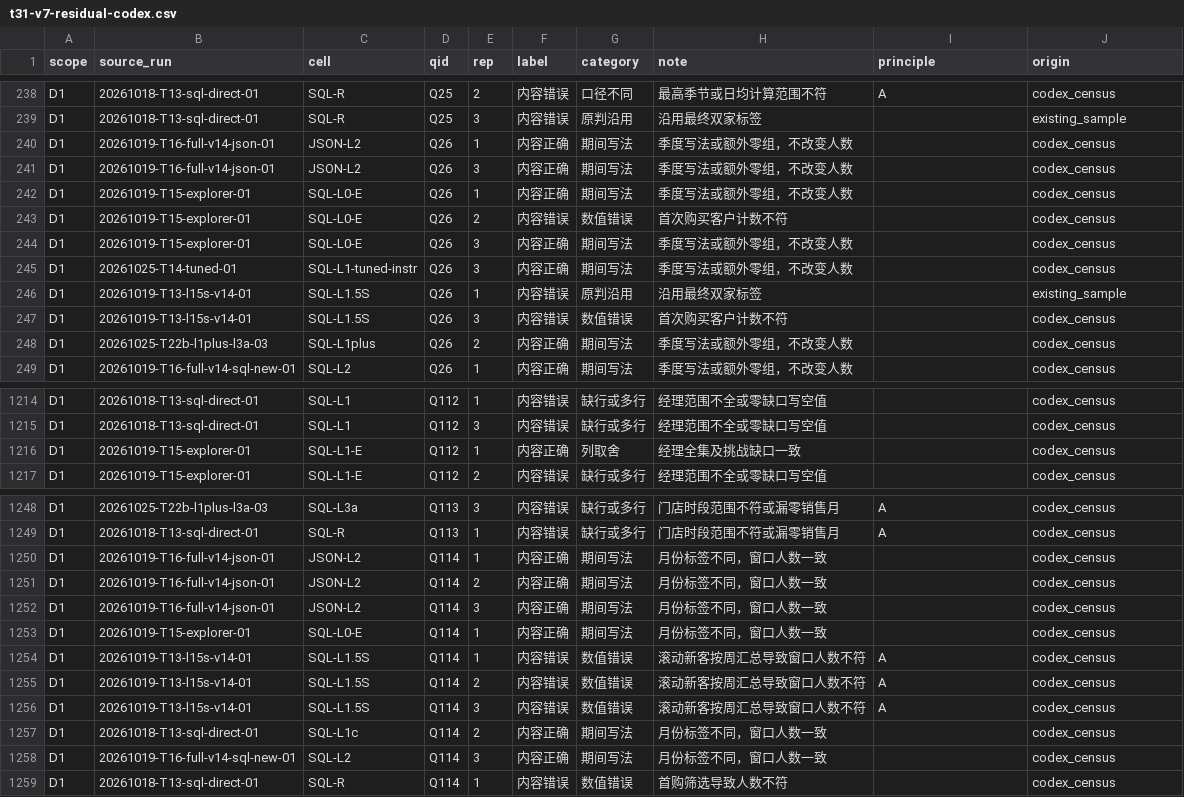
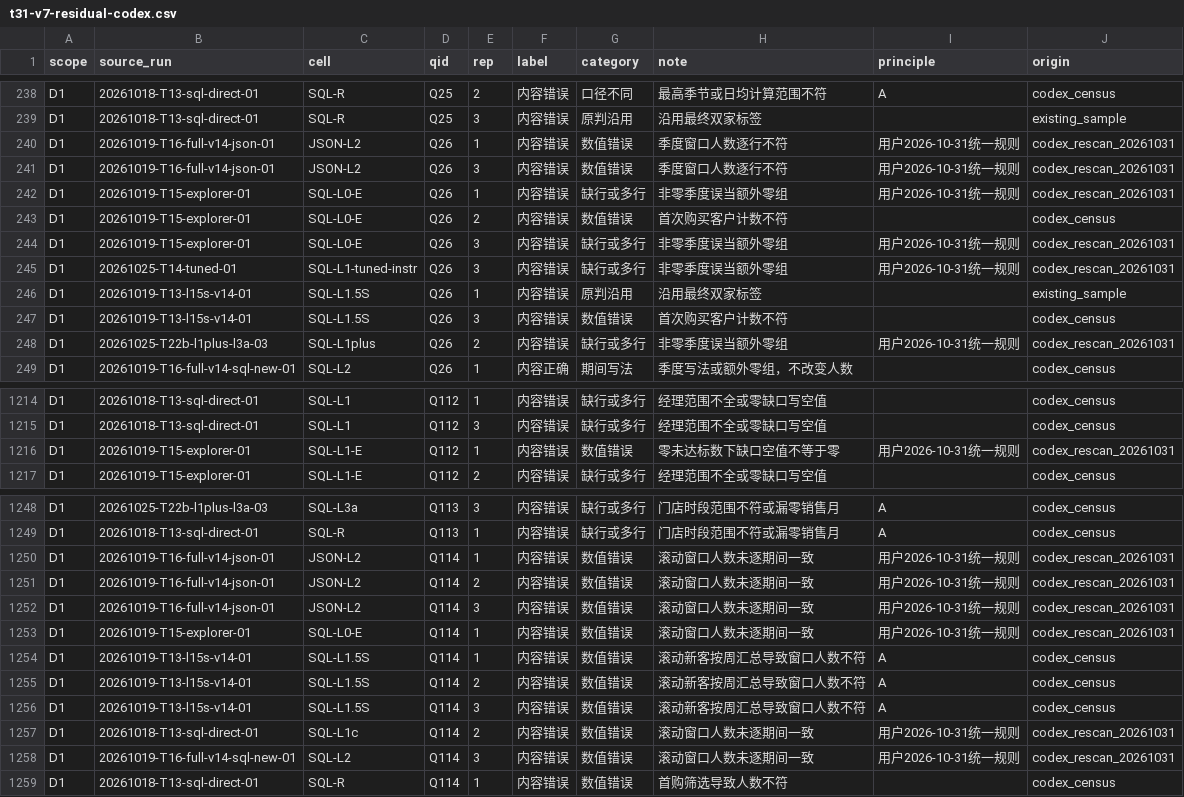
Before and after one commit to lalalagugugu/semantic-debt, a CSV file: reports/validation/t31-v7-residual-codex.csv, drawn as a sheet; only a part is shown, gaps mark what is left out; the diff covers the shown part only.

Commit message:
Apply D1 review rulings and rescan all positive residuals

```diff
--- a/reports/validation/t31-v7-residual-codex.csv
+++ b/reports/validation/t31-v7-residual-codex.csv
@@ -239,11 +239,11 @@ D1,20261018-T13-sql-direct-01,SQL-R,Q25,2,内容错误,口径不同,最高季节
 D1,20261018-T13-sql-direct-01,SQL-R,Q25,3,内容错误,原判沿用,沿用最终双家标签,,existing_sample
-D1,20261019-T16-full-v14-json-01,JSON-L2,Q26,1,内容正确,期间写法,季度写法或额外零组，不改变人数,,codex_census
-D1,20261019-T16-full-v14-json-01,JSON-L2,Q26,3,内容正确,期间写法,季度写法或额外零组，不改变人数,,codex_census
-D1,20261019-T15-explorer-01,SQL-L0-E,Q26,1,内容正确,期间写法,季度写法或额外零组，不改变人数,,codex_census
+D1,20261019-T16-full-v14-json-01,JSON-L2,Q26,1,内容错误,数值错误,季度窗口人数逐行不符,用户2026-10-31统一规则,codex_rescan_20261031
+D1,20261019-T16-full-v14-json-01,JSON-L2,Q26,3,内容错误,数值错误,季度窗口人数逐行不符,用户2026-10-31统一规则,codex_rescan_20261031
+D1,20261019-T15-explorer-01,SQL-L0-E,Q26,1,内容错误,缺行或多行,非零季度误当额外零组,用户2026-10-31统一规则,codex_rescan_20261031
 D1,20261019-T15-explorer-01,SQL-L0-E,Q26,2,内容错误,数值错误,首次购买客户计数不符,,codex_census
-D1,20261019-T15-explorer-01,SQL-L0-E,Q26,3,内容正确,期间写法,季度写法或额外零组，不改变人数,,codex_census
-D1,20261025-T14-tuned-01,SQL-L1-tuned-instr,Q26,3,内容正确,期间写法,季度写法或额外零组，不改变人数,,codex_census
+D1,20261019-T15-explorer-01,SQL-L0-E,Q26,3,内容错误,缺行或多行,非零季度误当额外零组,用户2026-10-31统一规则,codex_rescan_20261031
+D1,20261025-T14-tuned-01,SQL-L1-tuned-instr,Q26,3,内容错误,缺行或多行,非零季度误当额外零组,用户2026-10-31统一规则,codex_rescan_20261031
 D1,20261019-T13-l15s-v14-01,SQL-L1.5S,Q26,1,内容错误,原判沿用,沿用最终双家标签,,existing_sample
 D1,20261019-T13-l15s-v14-01,SQL-L1.5S,Q26,3,内容错误,数值错误,首次购买客户计数不符,,codex_census
-D1,20261025-T22b-l1plus-l3a-03,SQL-L1plus,Q26,2,内容正确,期间写法,季度写法或额外零组，不改变人数,,codex_census
+D1,20261025-T22b-l1plus-l3a-03,SQL-L1plus,Q26,2,内容错误,缺行或多行,非零季度误当额外零组,用户2026-10-31统一规则,codex_rescan_20261031
 D1,20261019-T16-full-v14-sql-new-01,SQL-L2,Q26,1,内容正确,期间写法,季度写法或额外零组，不改变人数,,codex_census
@@ -1215,3 +1215,3 @@ D1,20261018-T13-sql-direct-01,SQL-L1,Q112,1,内容错误,缺行或多行,经理
 D1,20261018-T13-sql-direct-01,SQL-L1,Q112,3,内容错误,缺行或多行,经理范围不全或零缺口写空值,,codex_census
-D1,20261019-T15-explorer-01,SQL-L1-E,Q112,1,内容正确,列取舍,经理全集及挑战缺口一致,,codex_census
+D1,20261019-T15-explorer-01,SQL-L1-E,Q112,1,内容错误,数值错误,零未达标数下缺口空值不等于零,用户2026-10-31统一规则,codex_rescan_20261031
 D1,20261019-T15-explorer-01,SQL-L1-E,Q112,2,内容错误,缺行或多行,经理范围不全或零缺口写空值,,codex_census
@@ -1249,6 +1249,6 @@ D1,20261025-T22b-l1plus-l3a-03,SQL-L3a,Q113,3,内容错误,缺行或多行,门
 D1,20261018-T13-sql-direct-01,SQL-R,Q113,1,内容错误,缺行或多行,门店时段范围不符或漏零销售月,A,codex_census
-D1,20261019-T16-full-v14-json-01,JSON-L2,Q114,1,内容正确,期间写法,月份标签不同，窗口人数一致,,codex_census
-D1,20261019-T16-full-v14-json-01,JSON-L2,Q114,2,内容正确,期间写法,月份标签不同，窗口人数一致,,codex_census
-D1,20261019-T16-full-v14-json-01,JSON-L2,Q114,3,内容正确,期间写法,月份标签不同，窗口人数一致,,codex_census
-D1,20261019-T15-explorer-01,SQL-L0-E,Q114,1,内容正确,期间写法,月份标签不同，窗口人数一致,,codex_census
+D1,20261019-T16-full-v14-json-01,JSON-L2,Q114,1,内容错误,数值错误,滚动窗口人数未逐期间一致,用户2026-10-31统一规则,codex_rescan_20261031
+D1,20261019-T16-full-v14-json-01,JSON-L2,Q114,2,内容错误,数值错误,滚动窗口人数未逐期间一致,用户2026-10-31统一规则,codex_rescan_20261031
+D1,20261019-T16-full-v14-json-01,JSON-L2,Q114,3,内容错误,数值错误,滚动窗口人数未逐期间一致,用户2026-10-31统一规则,codex_rescan_20261031
+D1,20261019-T15-explorer-01,SQL-L0-E,Q114,1,内容错误,数值错误,滚动窗口人数未逐期间一致,用户2026-10-31统一规则,codex_rescan_20261031
 D1,20261019-T13-l15s-v14-01,SQL-L1.5S,Q114,1,内容错误,数值错误,滚动新客按周汇总导致窗口人数不符,A,codex_census
@@ -1256,4 +1256,4 @@ D1,20261019-T13-l15s-v14-01,SQL-L1.5S,Q114,2,内容错误,数值错误,滚动新
 D1,20261019-T13-l15s-v14-01,SQL-L1.5S,Q114,3,内容错误,数值错误,滚动新客按周汇总导致窗口人数不符,A,codex_census
-D1,20261018-T13-sql-direct-01,SQL-L1c,Q114,2,内容正确,期间写法,月份标签不同，窗口人数一致,,codex_census
-D1,20261019-T16-full-v14-sql-new-01,SQL-L2,Q114,3,内容正确,期间写法,月份标签不同，窗口人数一致,,codex_census
+D1,20261018-T13-sql-direct-01,SQL-L1c,Q114,2,内容错误,数值错误,滚动窗口人数未逐期间一致,用户2026-10-31统一规则,codex_rescan_20261031
+D1,20261019-T16-full-v14-sql-new-01,SQL-L2,Q114,3,内容错误,数值错误,滚动窗口人数未逐期间一致,用户2026-10-31统一规则,codex_rescan_20261031
 D1,20261018-T13-sql-direct-01,SQL-R,Q114,1,内容错误,数值错误,首购筛选导致人数不符,,codex_census
```
Also changed, not shown: 100 edited cells elsewhere in this file, reports/results/accuracy-v5-cells.csv, reports/results/accuracy-v5-comparisons.csv, 38 other files.
